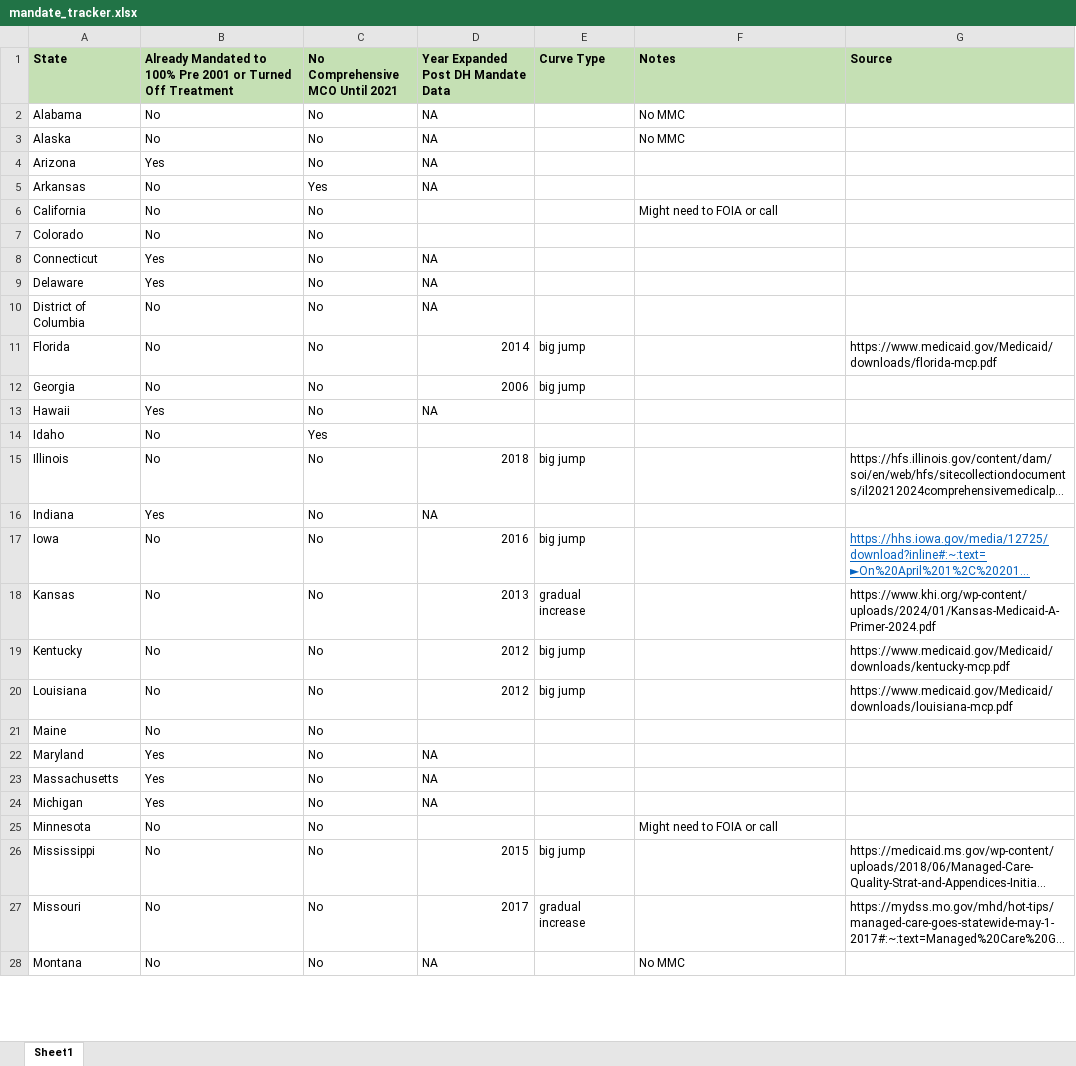
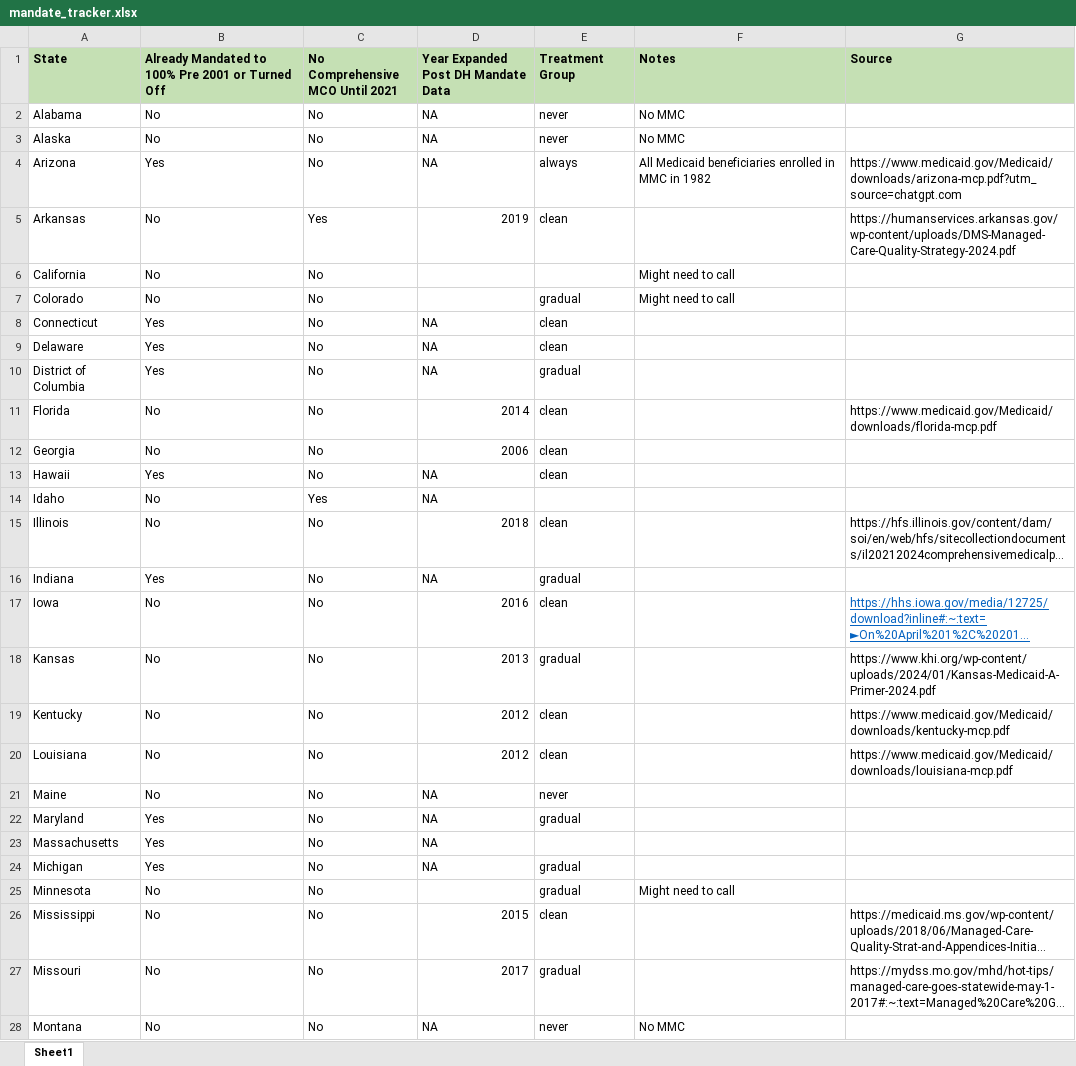
Before and after one commit to dohyunlee7/Medicaid-Managed-Care-Expansion, an Excel workbook: Input_Data/Medicaid_managedcare_enrollment_report/external/mandate_tracker.xlsx, sheet Sheet1, drawn as a sheet; only a part is shown; long unchanged cells end in …; values as stored, in another font and other column widths than the file's, no borders; the diff covers the shown part only; the diff names each change by its address in the sheet, - before the commit and + after, or states it on an @@ line.

```diff
--- a/Input_Data/Medicaid_managedcare_enrollment_report/external/mandate_tracker.xlsx (sheet Sheet1)
+++ b/Input_Data/Medicaid_managedcare_enrollment_report/external/mandate_tracker.xlsx (sheet Sheet1)
-B1: …Turned Off Treatment
+B1: …Turned Off
-E1: Curve Type
+E1: Treatment Group
-E2:E3 (Treatment Group): (empty)
+E2:E3 (Treatment Group): never
-E4 (Treatment Group): (empty)
+E4 (Treatment Group): always
-F4 (Notes): (empty)
+F4 (Notes): All Medicaid beneficiaries enrolled in MMC in 1982
-G4 (Source): (empty)
+G4 (Source): https://www.medicaid.gov/Medicaid/downloads/arizona-mcp.pdf?utm_source=chatgpt.com
-D5: NA
+D5: 2019
-E5 (Treatment Group): (empty)
+E5 (Treatment Group): clean
-G5 (Source): (empty)
+G5 (Source): https://humanservices.arkansas.gov/wp-content/uploads/DMS-Managed-Care-Quality-Strategy-2024.pdf
-F6 (Notes): Might need to FOIA or call
+F6 (Notes): Might need to call
-E7 (Treatment Group): (empty)
+E7 (Treatment Group): gradual
-F7 (Notes): (empty)
+F7 (Notes): Might need to call
-E8:E9 (Treatment Group): (empty)
+E8:E9 (Treatment Group): clean
-B10: No
+B10: Yes
-E10 (Treatment Group): (empty)
+E10 (Treatment Group): gradual
-E11:E12 (Treatment Group): big jump
+E11:E12 (Treatment Group): clean
-E13 (Treatment Group): (empty)
+E13 (Treatment Group): clean
-D14: (empty)
+D14: NA
-E15 (Treatment Group): big jump
+E15 (Treatment Group): clean
-E16 (Treatment Group): (empty)
+E16 (Treatment Group): gradual
-E17 (Treatment Group): big jump
+E17 (Treatment Group): clean
-E18 (Treatment Group): gradual increase
+E18 (Treatment Group): gradual
-E19:E20 (Treatment Group): big jump
+E19:E20 (Treatment Group): clean
-D21: (empty)
+D21: NA
-E21 (Treatment Group): (empty)
+E21 (Treatment Group): never
-E22 (Treatment Group): (empty)
+E22 (Treatment Group): gradual
-E24:E25 (Treatment Group): (empty)
+E24:E25 (Treatment Group): gradual
-F25 (Notes): Might need to FOIA or call
+F25 (Notes): Might need to call
-E26 (Treatment Group): big jump
+E26 (Treatment Group): clean
-E27 (Treatment Group): gradual increase
+E27 (Treatment Group): gradual
-E28 (Treatment Group): (empty)
+E28 (Treatment Group): never
```
Also changed, not shown: 48 edited cells elsewhere in this sheet, 11 other files.
